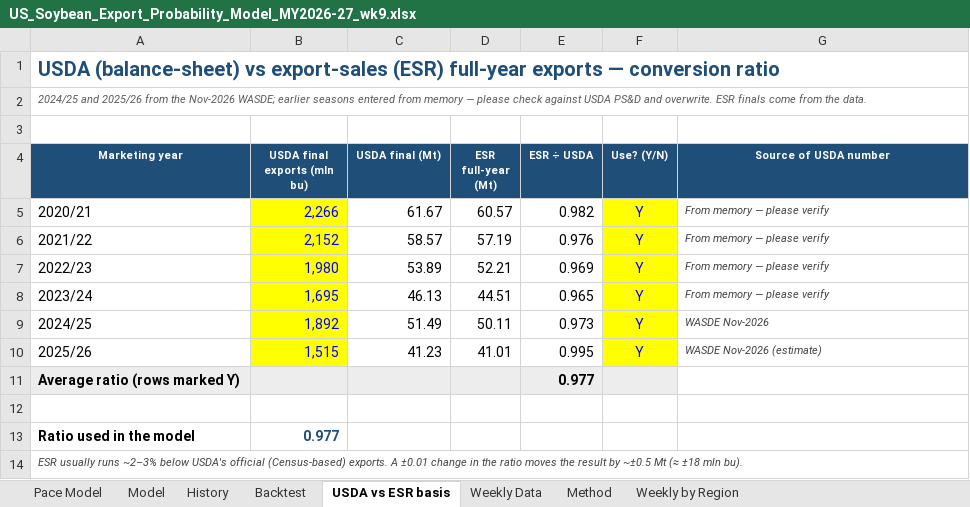
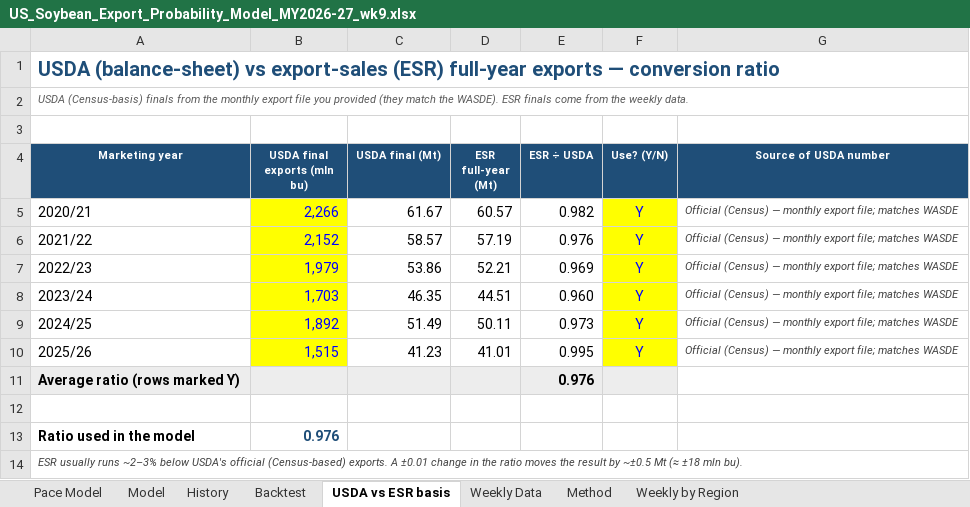
Before and after one commit to gg1980-coder/claude, an Excel workbook: export-sales/US_Soybean_Export_Probability_Model_MY2026-27_wk9.xlsx, sheet USDA vs ESR basis, drawn as a sheet; values as stored, in another font and other column widths than the file's, no borders; the diff names each change by its address in the sheet, - before the commit and + after, or states it on an @@ line.

```diff
--- a/export-sales/US_Soybean_Export_Probability_Model_MY2026-27_wk9.xlsx (sheet USDA vs ESR basis)
+++ b/export-sales/US_Soybean_Export_Probability_Model_MY2026-27_wk9.xlsx (sheet USDA vs ESR basis)
-A2 (Marketing year): 2024/25 and 2025/26 from the Nov-2026 WASDE; earlier seasons entered from memory — please check against USDA PS&D and overwrite. ESR finals come from the data.
+A2 (Marketing year): USDA (Census-basis) finals from the monthly export file you provided (they match the WASDE). ESR finals come from the weekly data.
-G5:G8 (Source of USDA number): From memory — please verify
+G5:G8 (Source of USDA number): Official (Census) — monthly export file; matches WASDE
-B7 (USDA final exports (mln bu)): 1,980
+B7 (USDA final exports (mln bu)): 1,979
-C7 (USDA final (Mt)): 53.89
+C7 (USDA final (Mt)): 53.86
-B8 (USDA final exports (mln bu)): 1,695
+B8 (USDA final exports (mln bu)): 1,703
-C8 (USDA final (Mt)): 46.13
+C8 (USDA final (Mt)): 46.35
-E8 (ESR ÷ USDA): 0.965
+E8 (ESR ÷ USDA): 0.960
-G9 (Source of USDA number): WASDE Nov-2026
+G9 (Source of USDA number): Official (Census) — monthly export file; matches WASDE
-G10 (Source of USDA number): WASDE Nov-2026 (estimate)
+G10 (Source of USDA number): Official (Census) — monthly export file; matches WASDE
-E11 (ESR ÷ USDA): 0.977
+E11 (ESR ÷ USDA): 0.976
-B13 (USDA final exports (mln bu)): 0.977
+B13 (USDA final exports (mln bu)): 0.976
```
Also changed, not shown: sheet Model, sheet Pace Model, charts or pictures, 3 other files.
